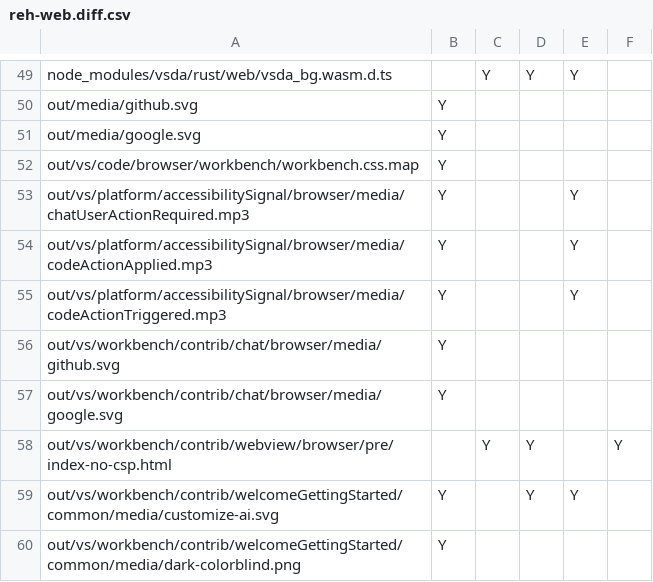
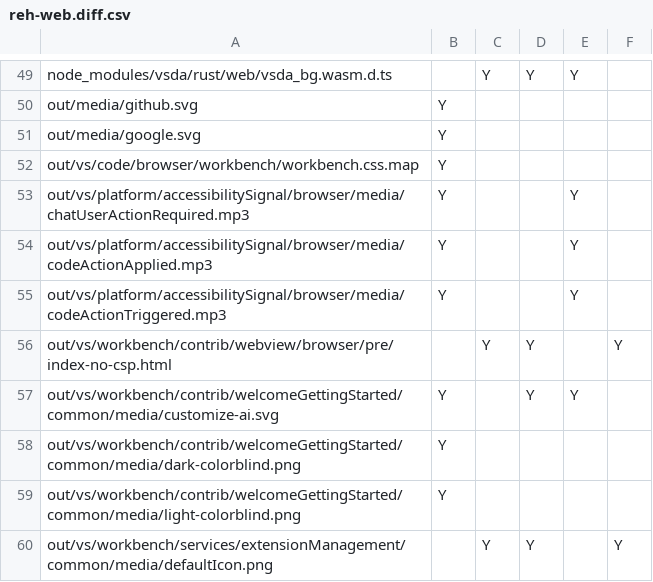
Before and after one commit to btwiuse/vsdiff, a CSV file: reh-web.diff.csv, drawn as a sheet; only a part is shown, gaps mark what is left out; the shorter side is filled out with more unchanged rows.

```diff
--- a/reh-web.diff.csv
+++ b/reh-web.diff.csv
@@ -55,4 +55,2 @@ out/vs/platform/accessibilitySignal/browser/media/codeActionApplied.mp3,Y,,,Y,
 out/vs/platform/accessibilitySignal/browser/media/codeActionTriggered.mp3,Y,,,Y,
-out/vs/workbench/contrib/chat/browser/media/github.svg,Y,,,,
-out/vs/workbench/contrib/chat/browser/media/google.svg,Y,,,,
 out/vs/workbench/contrib/webview/browser/pre/index-no-csp.html,,Y,Y,,Y
```
Also changed, not shown: web.diff.csv, 3 other files.
